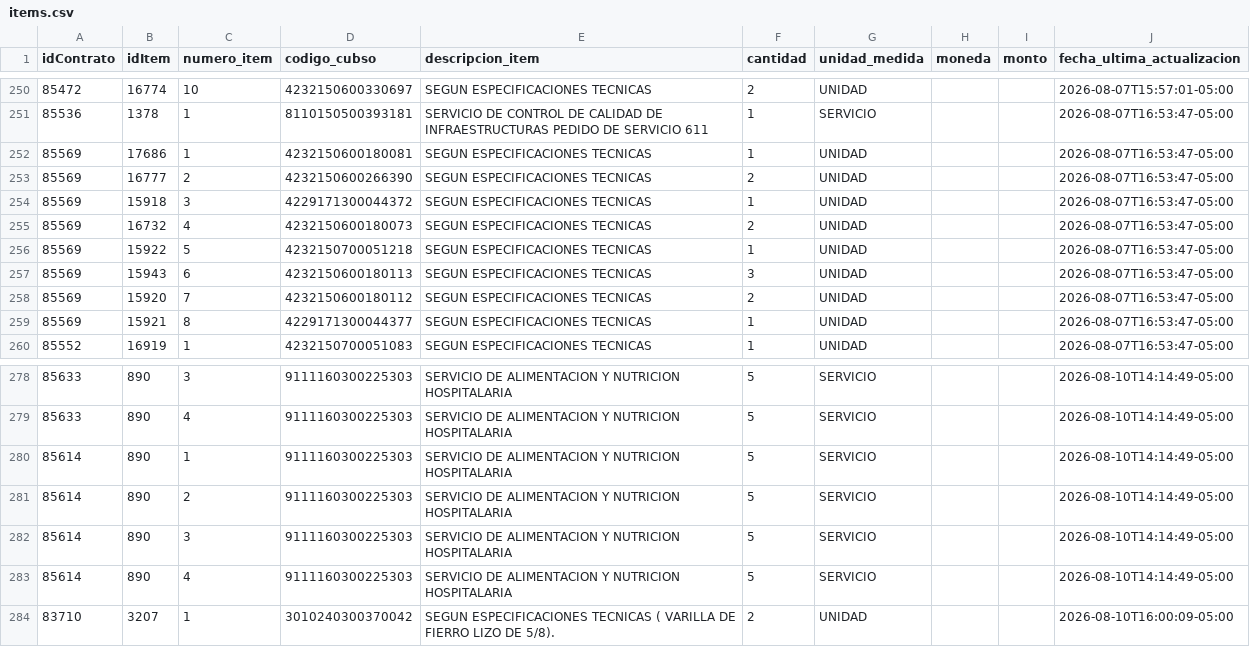
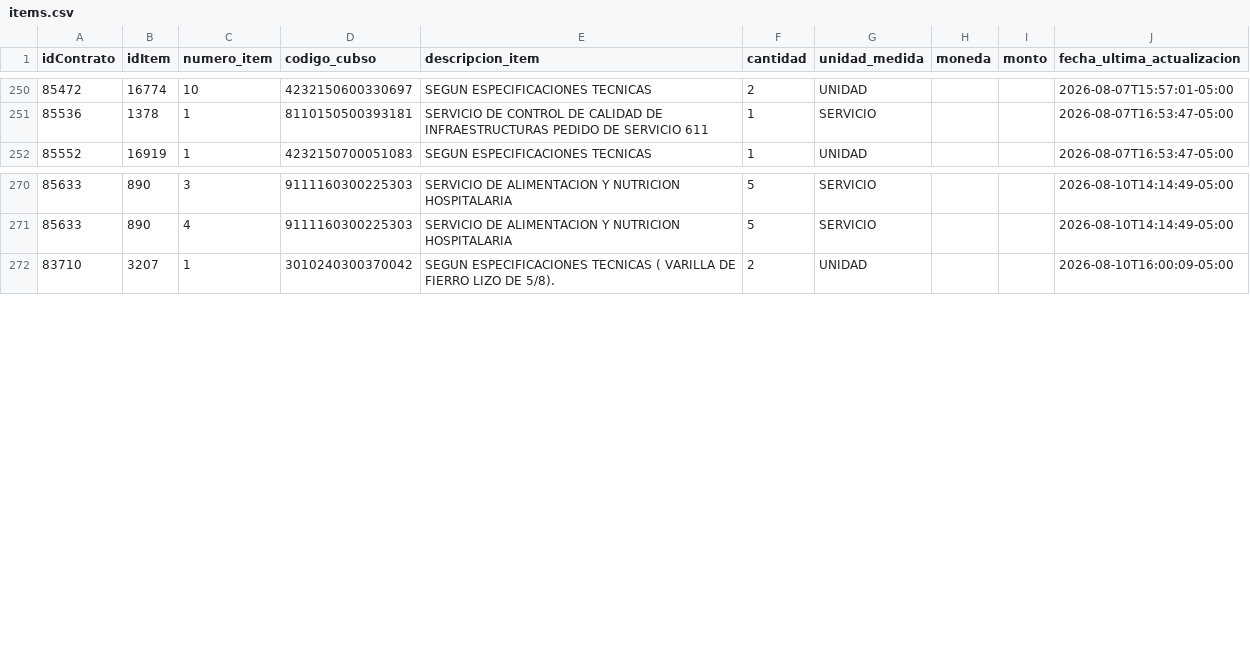
Before and after one commit to Natgato/monitor-seace-cusco, a CSV file: data/items.csv, drawn as a sheet; only a part is shown, gaps mark what is left out; the diff names each change by its address in the sheet, - before the commit and + after, or states it on an @@ line.

```diff
--- a/data/items.csv
+++ b/data/items.csv
-row 252: 85569 | 17686 | 1 | 4232150600180081 | SEGUN ESPECIFICACIONES TECNICAS | 1 | UNIDAD |  |  | 2026-08-07T16:53:47-05:00
-row 253: 85569 | 16777 | 2 | 4232150600266390 | SEGUN ESPECIFICACIONES TECNICAS | 2 | UNIDAD |  |  | 2026-08-07T16:53:47-05:00
-row 254: 85569 | 15918 | 3 | 4229171300044372 | SEGUN ESPECIFICACIONES TECNICAS | 1 | UNIDAD |  |  | 2026-08-07T16:53:47-05:00
-row 255: 85569 | 16732 | 4 | 4232150600180073 | SEGUN ESPECIFICACIONES TECNICAS | 2 | UNIDAD |  |  | 2026-08-07T16:53:47-05:00
-row 256: 85569 | 15922 | 5 | 4232150700051218 | SEGUN ESPECIFICACIONES TECNICAS | 1 | UNIDAD |  |  | 2026-08-07T16:53:47-05:00
-row 257: 85569 | 15943 | 6 | 4232150600180113 | SEGUN ESPECIFICACIONES TECNICAS | 3 | UNIDAD |  |  | 2026-08-07T16:53:47-05:00
-row 258: 85569 | 15920 | 7 | 4232150600180112 | SEGUN ESPECIFICACIONES TECNICAS | 2 | UNIDAD |  |  | 2026-08-07T16:53:47-05:00
-row 259: 85569 | 15921 | 8 | 4229171300044377 | SEGUN ESPECIFICACIONES TECNICAS | 1 | UNIDAD |  |  | 2026-08-07T16:53:47-05:00
-row 280: 85614 | 890 | 1 | 9111160300225303 | SERVICIO DE ALIMENTACION Y NUTRICION HOSPITALARIA | 5 | SERVICIO |  |  | 2026-08-10T14:14:49-05:00
-row 281: 85614 | 890 | 2 | 9111160300225303 | SERVICIO DE ALIMENTACION Y NUTRICION HOSPITALARIA | 5 | SERVICIO |  |  | 2026-08-10T14:14:49-05:00
-row 282: 85614 | 890 | 3 | 9111160300225303 | SERVICIO DE ALIMENTACION Y NUTRICION HOSPITALARIA | 5 | SERVICIO |  |  | 2026-08-10T14:14:49-05:00
-row 283: 85614 | 890 | 4 | 9111160300225303 | SERVICIO DE ALIMENTACION Y NUTRICION HOSPITALARIA | 5 | SERVICIO |  |  | 2026-08-10T14:14:49-05:00
```
Also changed, not shown: data/contrataciones.csv, 1 other file.
